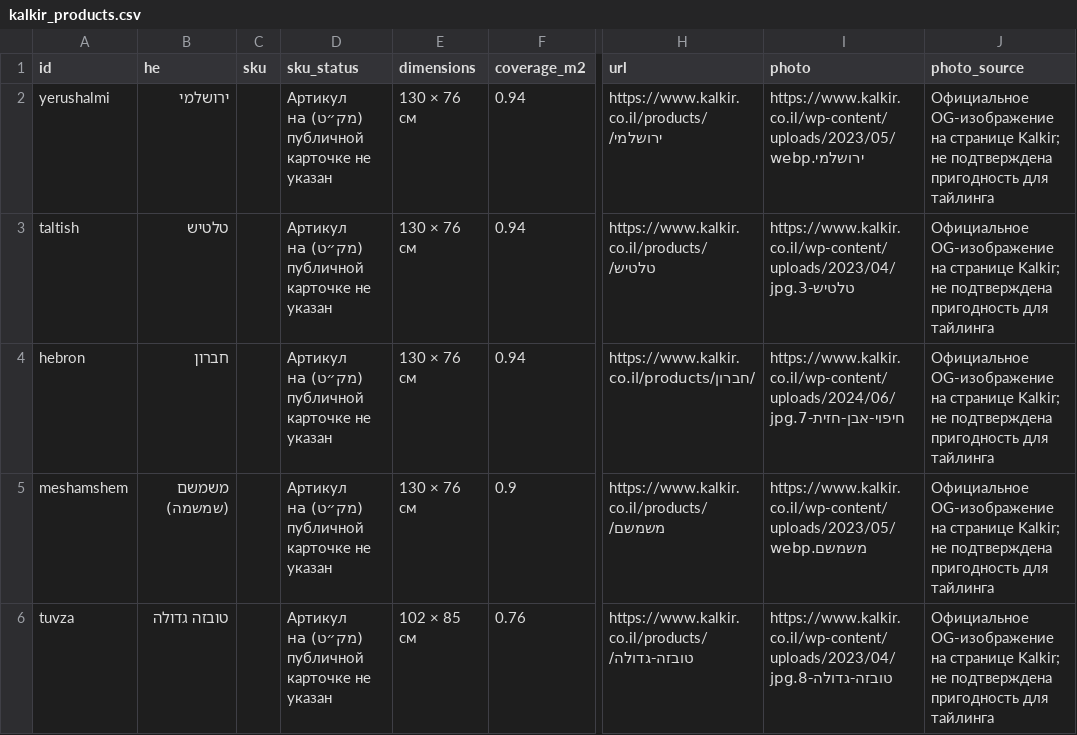
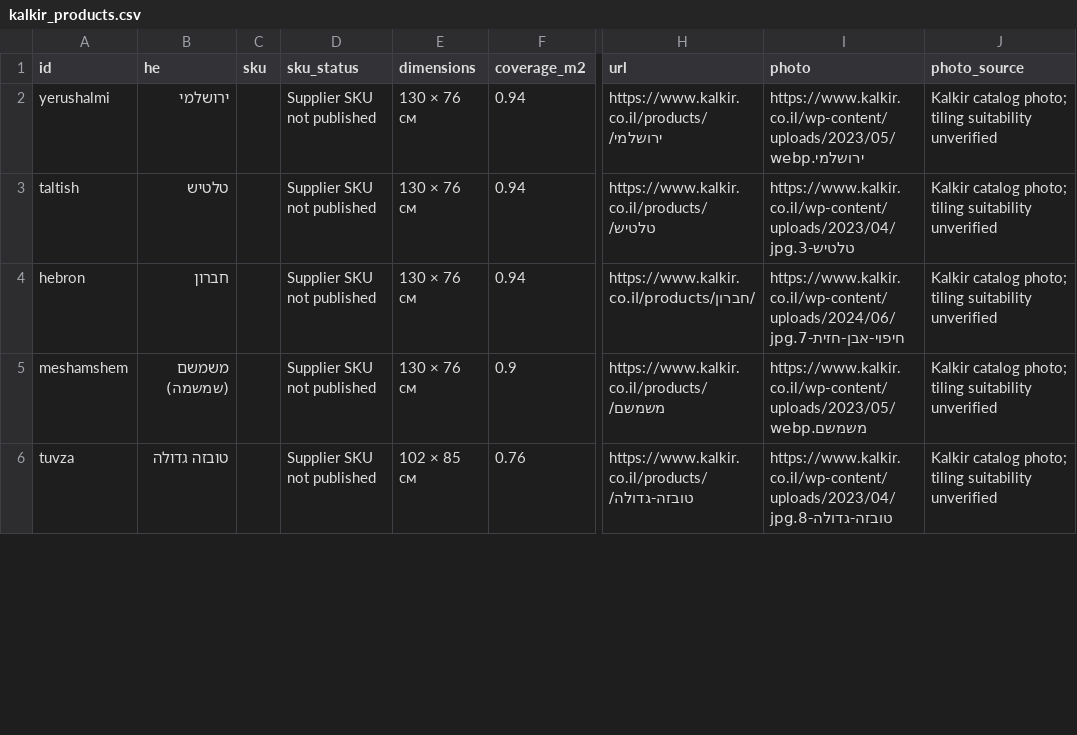
Before and after one commit to dzzk-r/synagogue-material-studio, a CSV file: kalkir_products.csv, drawn as a sheet; only a part is shown, gaps mark what is left out; the diff covers the shown part only; the diff names each change by its address in the sheet, - before the commit and + after, or states it on an @@ line.

Commit message:
Normalize public product table and flag uncertain dimensions

```diff
--- a/kalkir_products.csv
+++ b/kalkir_products.csv
-D2:D6 (sku_status): Артикул (מק״ט) на публичной карточке не указан
+D2:D6 (sku_status): Supplier SKU not published
-J2:J6 (photo_source): Официальное OG-изображение на странице Kalkir; не подтверждена пригодность для тайлинга
+J2:J6 (photo_source): Kalkir catalog photo; tiling suitability unverified
```
Also changed, not shown: 11 edited cells elsewhere in this file.
